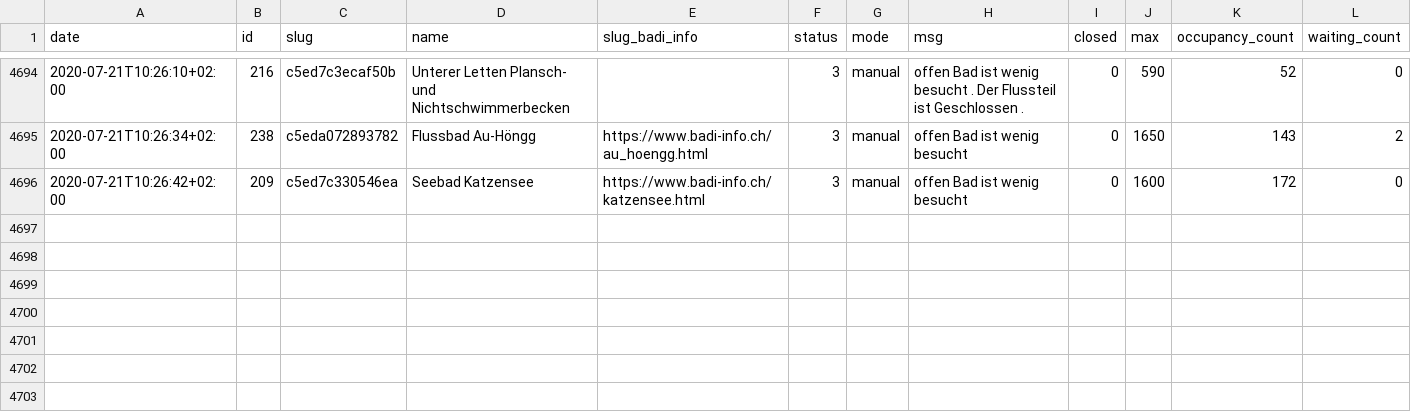
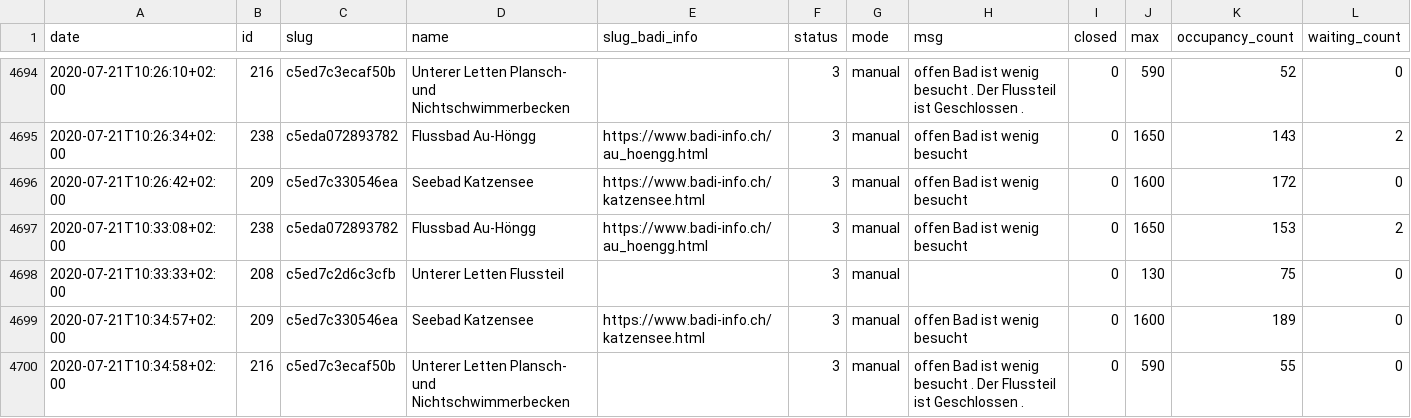
Before and after one commit to opendatazurich/opendatazurich.github.io, a CSV file: automation/badi-counter/badi_counter.csv, drawn as a sheet; only a part is shown, gaps mark what is left out.

Commit message:
Update badi_counter.csv with latest data

```diff
--- a/automation/badi-counter/badi_counter.csv
+++ b/automation/badi-counter/badi_counter.csv
@@ -4696 +4696,5 @@ date,id,slug,name,slug_badi_info,status,mode,msg,closed,max,occupancy_count,wait
 2020-07-21T10:26:42+02:00,209,c5ed7c330546ea,"Seebad Katzensee",https://www.badi-info.ch/katzensee.html,3,manual,"offen Bad ist wenig besucht",0,1600,172,0
+2020-07-21T10:33:08+02:00,238,c5eda072893782,"Flussbad Au-Höngg",https://www.badi-info.ch/au_hoengg.html,3,manual,"offen Bad ist wenig besucht",0,1650,153,2
+2020-07-21T10:33:33+02:00,208,c5ed7c2d6c3cfb,"Unterer Letten Flussteil","",3,manual,"",0,130,75,0
+2020-07-21T10:34:57+02:00,209,c5ed7c330546ea,"Seebad Katzensee",https://www.badi-info.ch/katzensee.html,3,manual,"offen Bad ist wenig besucht",0,1600,189,0
+2020-07-21T10:34:58+02:00,216,c5ed7c3ecaf50b,"Unterer Letten Plansch- und Nichtschwimmerbecken","",3,manual,"offen Bad ist wenig besucht . Der Flussteil ist Geschlossen .",0,590,55,0
```
